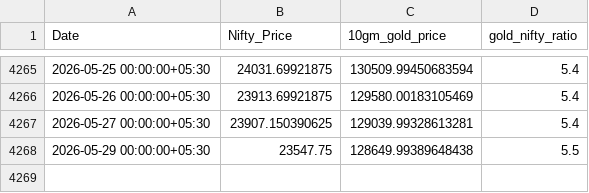
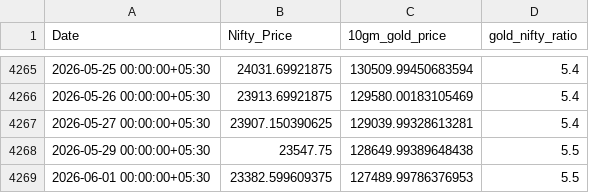
Before and after one commit to HARI-KIRAN-REDDY/FIIDIIData, a CSV file: gold_nifty_ratio.csv, drawn as a sheet; only a part is shown, gaps mark what is left out; the diff names each change by its address in the sheet, - before the commit and + after, or states it on an @@ line.

Commit message:
Update Gold-Nifty Ratio: 2026-06-01

```diff
--- a/gold_nifty_ratio.csv
+++ b/gold_nifty_ratio.csv
+row 4269: 2026-06-01 00:00:00+05:30 | 23382.599609375 | 127489.99786376953 | 5.5
```
